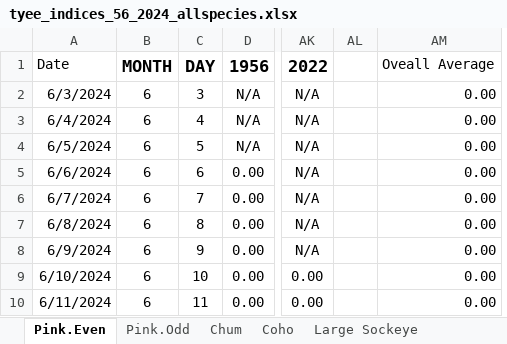
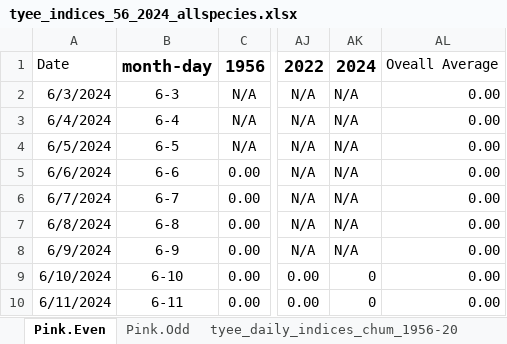
Before and after one commit to Coastland-Research/skeena-salmon-inseason-updates, an Excel workbook: data/common/tyee_indices_56_2024_allspecies.xlsx, sheet Pink.Even, drawn as a sheet; only a part is shown, gaps mark what is left out; values as stored, in another font and other column widths than the file's, no borders; removed rows and columns are numbered as before the commit, all else as after; the diff names each change by its address in the sheet, - before the commit and + after, or states it on an @@ line.

Commit message:
test - fix pivot_longer to combine years in daily data

```diff
--- a/data/common/tyee_indices_56_2024_allspecies.xlsx (sheet Pink.Even)
+++ b/data/common/tyee_indices_56_2024_allspecies.xlsx (sheet Pink.Even)
-sheet tab: Chum
+sheet tab: tyee_daily_indices_chum_1956-20
-column B, rows 1-10: MONTH | 6 | 6 | 6 | 6 | 6 | 6 | 6 | 6 | 6
-column C, rows 1-10: DAY | 3 | 4 | 5 | 6 | 7 | 8 | 9 | 10 | 11
+column B, rows 1-10: month-day | 6-3 | 6-4 | 6-5 | 6-6 | 6-7 | 6-8 | 6-9 | 6-10 | 6-11
-column AL, empty
+column AK, rows 1-10: 2024 | N/A | N/A | N/A | N/A | N/A | N/A | N/A | 0 | 0
```
Also changed, not shown: sheet Coho, sheet Steelhead, sheet tyee_daily_indices_chum_1956-20, sheet tyee_daily_indices_sockeye_1956, sheet Pink.Odd, other sheet tabs, formulas that keep their value, 47 other files.
